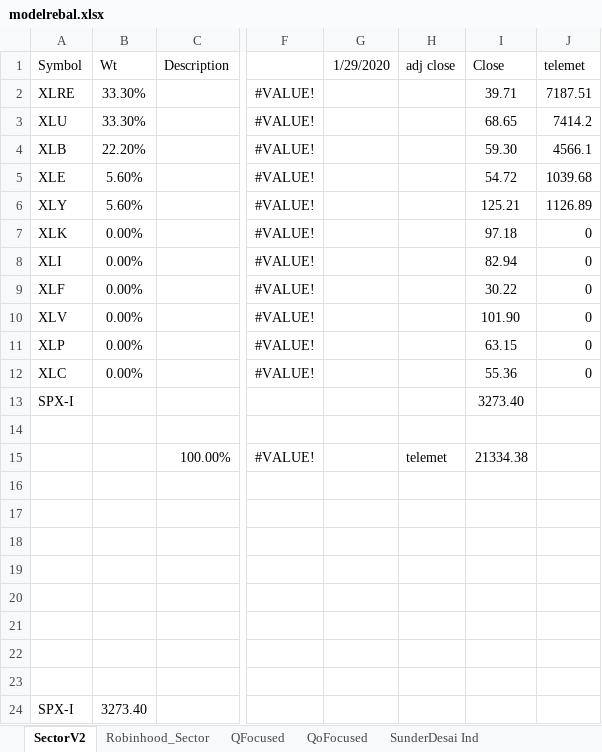
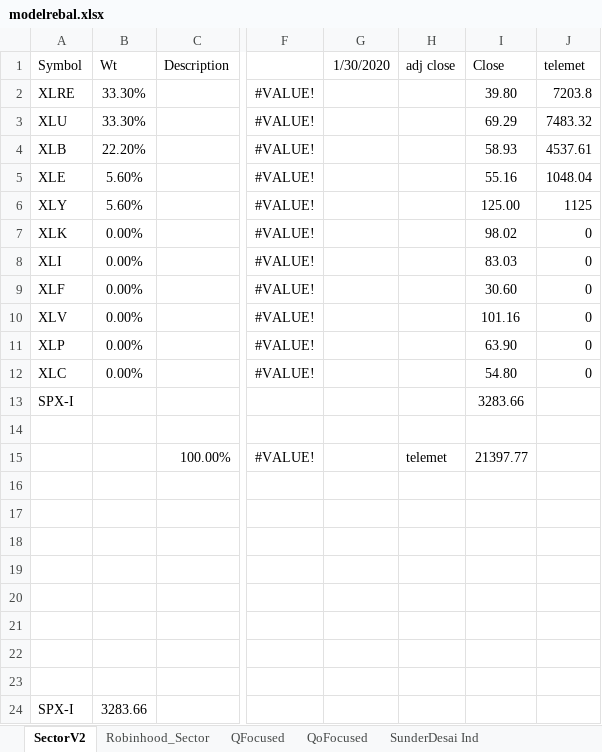
Before and after one commit to newbiecoder2017/Adhoc, an Excel workbook: modelrebal.xlsx, sheet SectorV2, drawn as a sheet; only a part is shown, gaps mark what is left out; values as stored, in another font and other column widths than the file's, no borders; the diff names each change by its address in the sheet, - before the commit and + after, or states it on an @@ line.

```diff
--- a/modelrebal.xlsx (sheet SectorV2)
+++ b/modelrebal.xlsx (sheet SectorV2)
-G1: 1/29/2020
+G1: 1/30/2020
-I2 (Close): 39.71
+I2 (Close): 39.80
-J2 (telemet): 7187.51
+J2 (telemet): 7203.8
-I3 (Close): 68.65
+I3 (Close): 69.29
-J3 (telemet): 7414.2
+J3 (telemet): 7483.32
-I4 (Close): 59.30
+I4 (Close): 58.93
-J4 (telemet): 4566.1
+J4 (telemet): 4537.61
-I5 (Close): 54.72
+I5 (Close): 55.16
-J5 (telemet): 1039.68
+J5 (telemet): 1048.04
-I6 (Close): 125.21
+I6 (Close): 125.00
-J6 (telemet): 1126.89
+J6 (telemet): 1125
-I7 (Close): 97.18
+I7 (Close): 98.02
-I8 (Close): 82.94
+I8 (Close): 83.03
-I9 (Close): 30.22
+I9 (Close): 30.60
-I10 (Close): 101.90
+I10 (Close): 101.16
-I11 (Close): 63.15
+I11 (Close): 63.90
-I12 (Close): 55.36
+I12 (Close): 54.80
-I13 (Close): 3273.40
+I13 (Close): 3283.66
-I15 (Close): 21334.38
+I15 (Close): 21397.77
-B24 (Wt): 3273.40
+B24 (Wt): 3283.66
```
Also changed, not shown: sheet Robinhood_Sector, formulas that keep their value.
